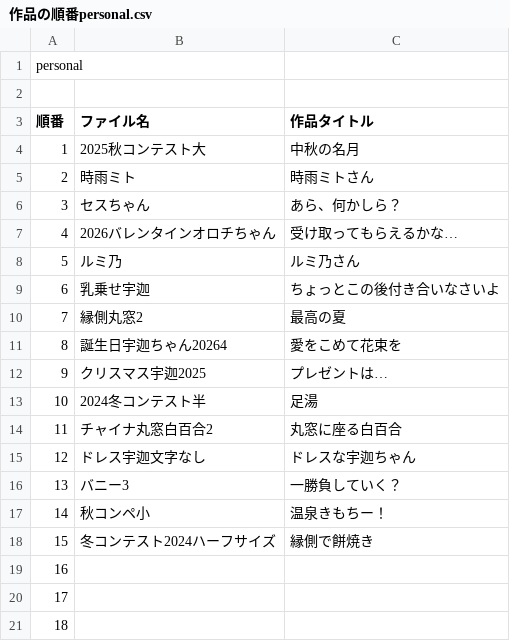
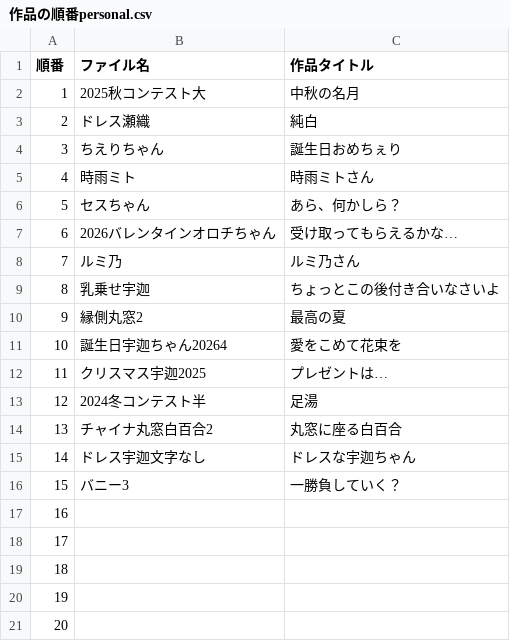
Before and after one commit to lamb2312/portfolio, a CSV file: 作品の順番personal.csv, drawn as a sheet; only a part is shown; the shorter side is filled out with more unchanged rows; removed rows and columns are numbered as before the commit, all else as after; the diff names each change by its address in the sheet, - before the commit and + after, or states it on an @@ line.

Commit message:
Add new images and update CSV for personal gallery

```diff
--- a/作品の順番personal.csv
+++ b/作品の順番personal.csv
-row 1: personal
-row 2: (empty)
+row 3: 2 | ドレス瀬織 | 純白
+row 4: 3 | ちえりちゃん | 誕生日おめちぇり
@@ column A (順番) renumbered between rows 5 and 16 @@
-row 17: 14 | 秋コンペ小 | 温泉きもちー！
-row 18: 15 | 冬コンテスト2024ハーフサイズ | 縁側で餅焼き
```
Also changed, not shown: 2 other files.
